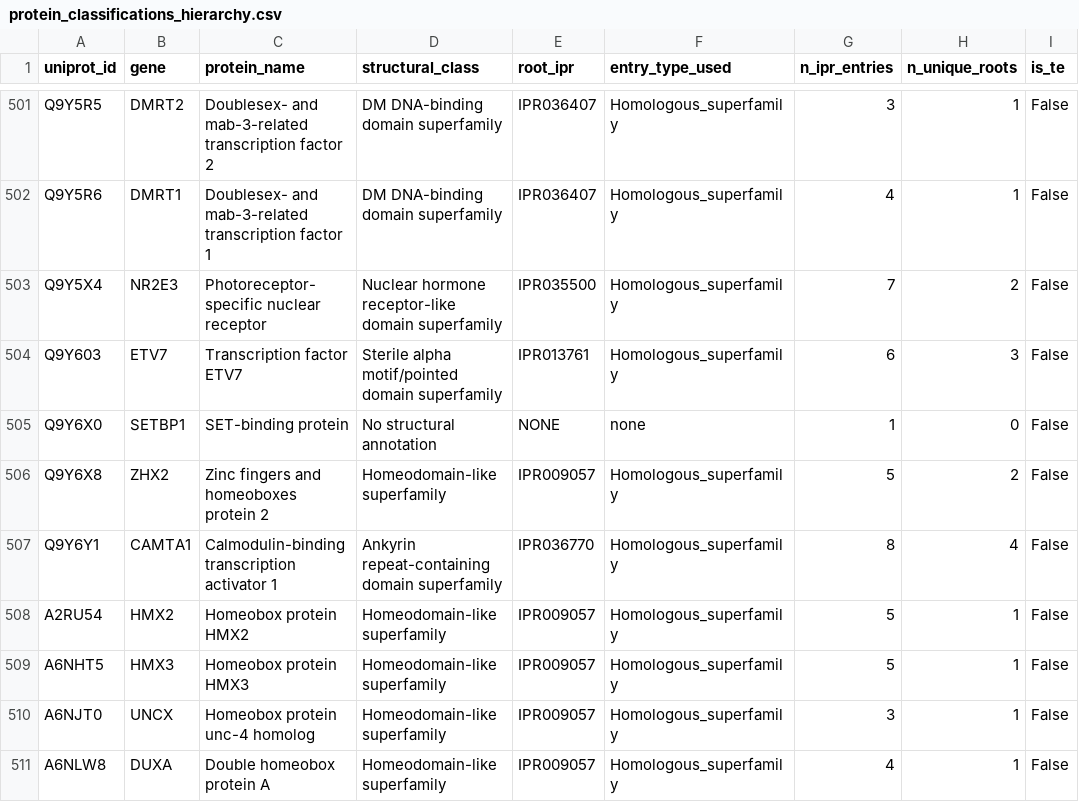
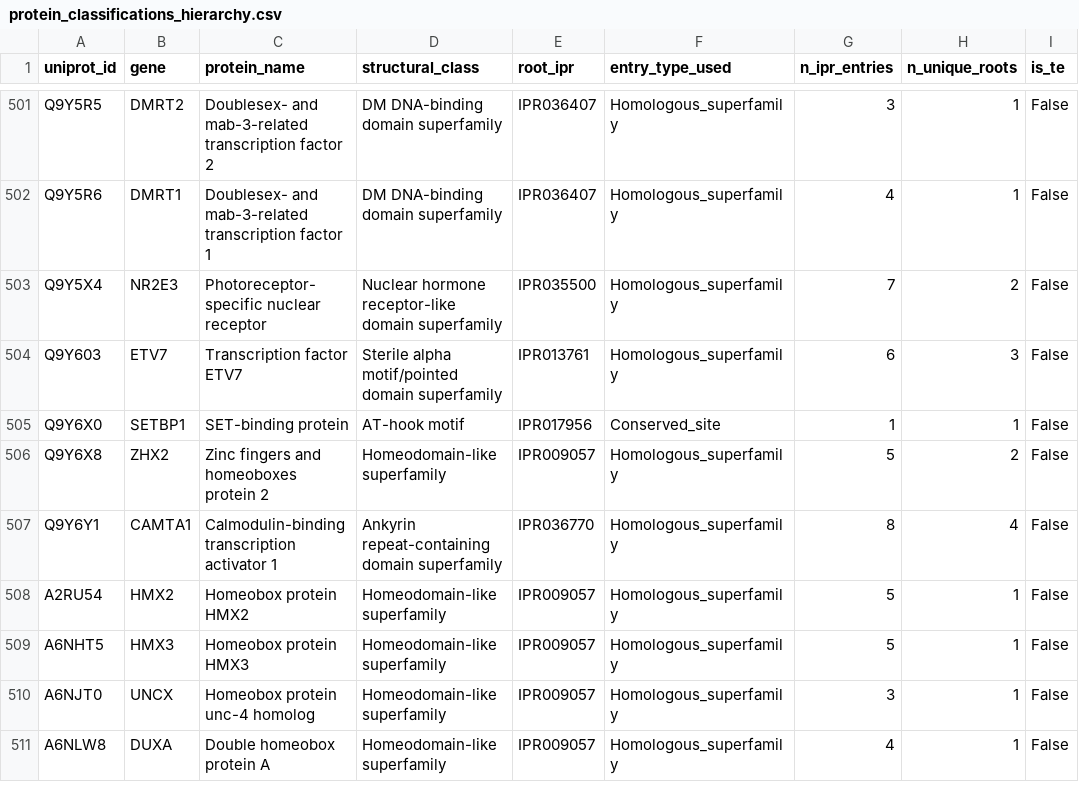
Before and after one commit to hdray04/FYP_code, a CSV file: Csvs/protein_classifications_hierarchy.csv, drawn as a sheet; only a part is shown, gaps mark what is left out; the diff names each change by its address in the sheet, - before the commit and + after, or states it on an @@ line.

Commit message:
Update protein classification and domain enrichment data
- Modified class_summary_hierarchy.csv to adjust counts and annotations for various protein domains, including the addition of new entries and corrections to existing ones.
- Enhanced clinvar_domain_class_enrichment.csv with updated variant counts and classifications, reflecting more accurate data for several structural classes.
- Revised clinvar_domain_enrichment_stats.csv and clinvar_domain_enrichment_stats_plp_vs_all.csv to include new statistical analyses and corrected values for various protein domains.
- Updated protein_classifications_hierarchy.csv to reflect changes in structural annotations, specifically changing the classification of SETBP1 from "No structural annotation" to "AT-hook motif".
- Adjusted top20_variants_raw.csv to reflect the updated classification of SETBP1.
- Revised README.md to clarify the classification strategy, including the prioritization of Conserved_site entries in the hierarchy.

```diff
--- a/Csvs/protein_classifications_hierarchy.csv
+++ b/Csvs/protein_classifications_hierarchy.csv
-D505 (structural_class): No structural annotation
+D505 (structural_class): AT-hook motif
-E505 (root_ipr): NONE
+E505 (root_ipr): IPR017956
-F505 (entry_type_used): none
+F505 (entry_type_used): Conserved_site
-H505 (n_unique_roots): 0
+H505 (n_unique_roots): 1
```
Also changed, not shown: Csvs/class_summary_hierarchy.csv, Csvs/clinvar_domain_class_enrichment.csv, 10 other files.
